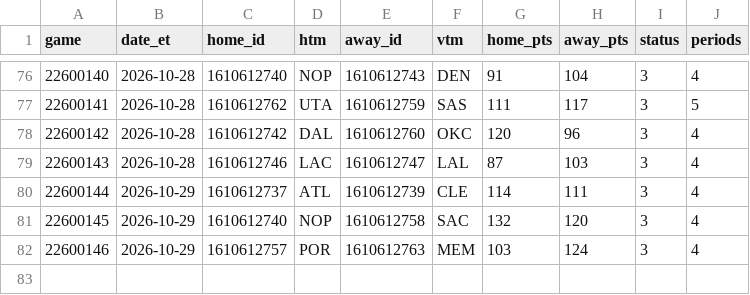
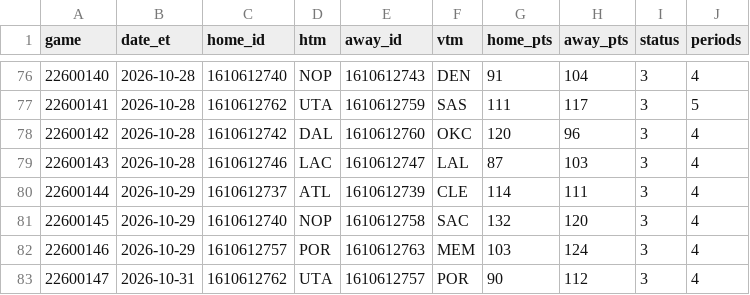
Before and after one commit to jvector26/JIMBO, a CSV file: live/2026/games_meta.csv, drawn as a sheet; only a part is shown, gaps mark what is left out.

```diff
--- a/live/2026/games_meta.csv
+++ b/live/2026/games_meta.csv
@@ -82 +82,2 @@ game,date_et,home_id,htm,away_id,vtm,home_pts,away_pts,status,periods
 22600146,2026-10-29,1610612757,POR,1610612763,MEM,103,124,3,4
+22600147,2026-10-31,1610612762,UTA,1610612757,POR,90,112,3,4
```
Also changed, not shown: live/2026/injuries.csv, live/2026/odds/20261031.csv, 9 other files.
